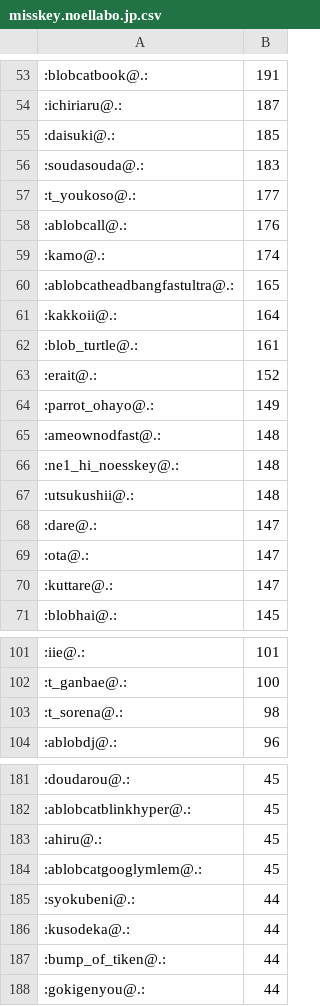
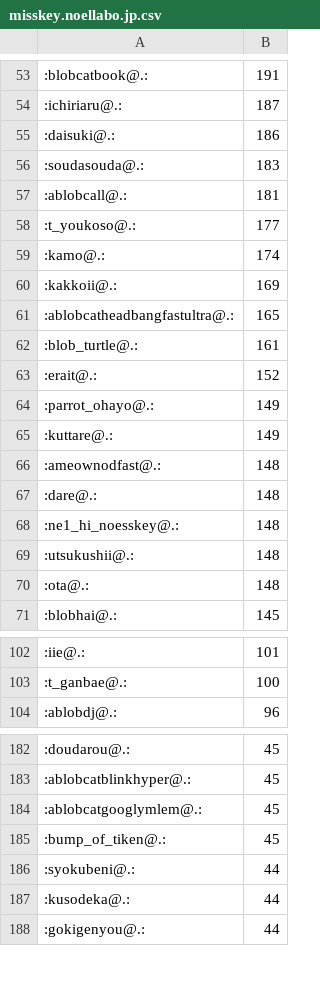
Before and after one commit to haborite/emoji_ski, a CSV file: misskey.noellabo.jp/misskey.noellabo.jp.csv, drawn as a sheet; only a part is shown, gaps mark what is left out; the diff covers the shown part only.

```diff
--- a/misskey.noellabo.jp/misskey.noellabo.jp.csv
+++ b/misskey.noellabo.jp/misskey.noellabo.jp.csv
@@ -54,9 +54,9 @@
 :ichiriaru@.:,187
-:daisuki@.:,185
+:daisuki@.:,186
 :soudasouda@.:,183
+:ablobcall@.:,181
 :t_youkoso@.:,177
-:ablobcall@.:,176
 :kamo@.:,174
+:kakkoii@.:,169
 :ablobcatheadbangfastultra@.:,165
-:kakkoii@.:,164
 :blob_turtle@.:,161
@@ -64,8 +64,8 @@
 :parrot_ohayo@.:,149
+:kuttare@.:,149
 :ameownodfast@.:,148
+:dare@.:,148
 :ne1_hi_noesskey@.:,148
 :utsukushii@.:,148
-:dare@.:,147
-:ota@.:,147
-:kuttare@.:,147
+:ota@.:,148
 :blobhai@.:,145
@@ -102,3 +103,2 @@
 :t_ganbae@.:,100
-:t_sorena@.:,98
 :ablobdj@.:,96
@@ -182,7 +183,6 @@
 :ablobcatblinkhyper@.:,45
-:ahiru@.:,45
 :ablobcatgooglymlem@.:,45
+:bump_of_tiken@.:,45
 :syokubeni@.:,44
 :kusodeka@.:,44
-:bump_of_tiken@.:,44
 :gokigenyou@.:,44
```
Also changed, not shown: 17 added rows, 12 removed rows and 32 edited cells elsewhere in this file, misskey.cf/misskey.cf.csv, misskey.io/misskey.io.csv, 11 other files.
